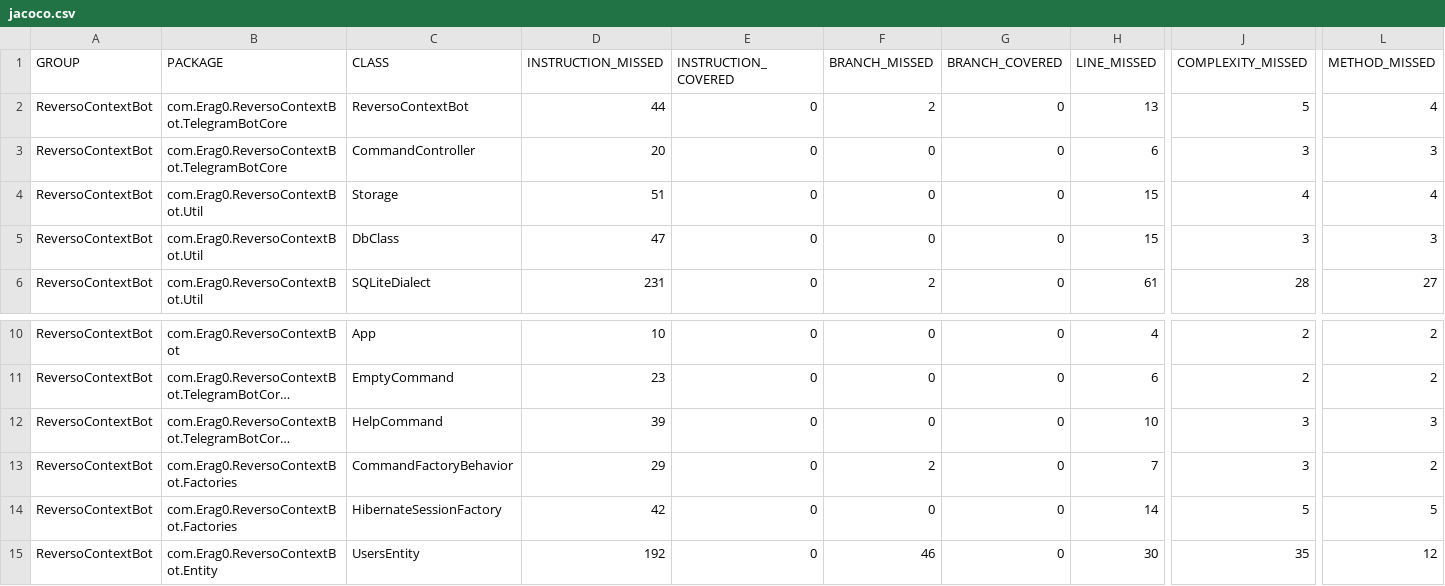
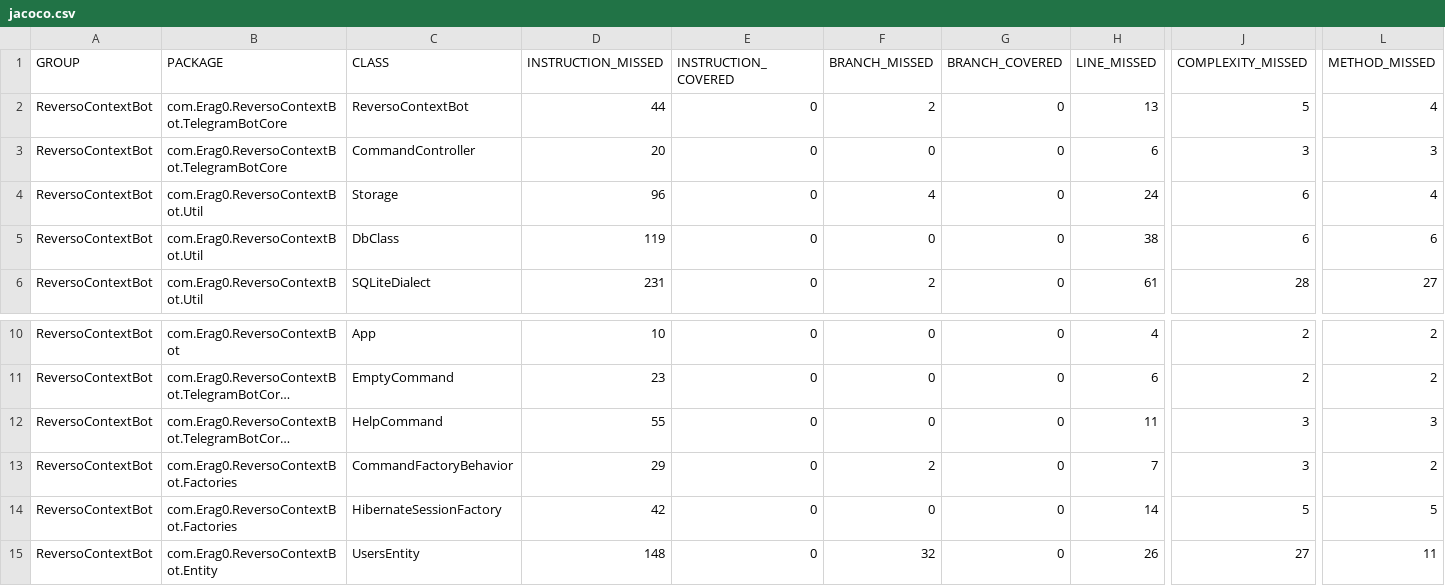
Before and after one commit to Eragoo/reversoContextBot, a CSV file: target/site/jacoco/jacoco.csv, drawn as a sheet; only a part is shown, gaps mark what is left out; long unchanged cells end in …; the diff names each change by its address in the sheet, - before the commit and + after, or states it on an @@ line.

```diff
--- a/target/site/jacoco/jacoco.csv
+++ b/target/site/jacoco/jacoco.csv
-D4 (INSTRUCTION_MISSED): 51
+D4 (INSTRUCTION_MISSED): 96
-F4 (BRANCH_MISSED): 0
+F4 (BRANCH_MISSED): 4
-H4 (LINE_MISSED): 15
+H4 (LINE_MISSED): 24
-J4 (COMPLEXITY_MISSED): 4
+J4 (COMPLEXITY_MISSED): 6
-D5 (INSTRUCTION_MISSED): 47
+D5 (INSTRUCTION_MISSED): 119
-H5 (LINE_MISSED): 15
+H5 (LINE_MISSED): 38
-J5 (COMPLEXITY_MISSED): 3
+J5 (COMPLEXITY_MISSED): 6
-L5 (METHOD_MISSED): 3
+L5 (METHOD_MISSED): 6
-D12 (INSTRUCTION_MISSED): 39
+D12 (INSTRUCTION_MISSED): 55
-H12 (LINE_MISSED): 10
+H12 (LINE_MISSED): 11
-D15 (INSTRUCTION_MISSED): 192
+D15 (INSTRUCTION_MISSED): 148
-F15 (BRANCH_MISSED): 46
+F15 (BRANCH_MISSED): 32
-H15 (LINE_MISSED): 30
+H15 (LINE_MISSED): 26
-J15 (COMPLEXITY_MISSED): 35
+J15 (COMPLEXITY_MISSED): 27
-L15 (METHOD_MISSED): 12
+L15 (METHOD_MISSED): 11
```
Also changed, not shown: 42 other files.
